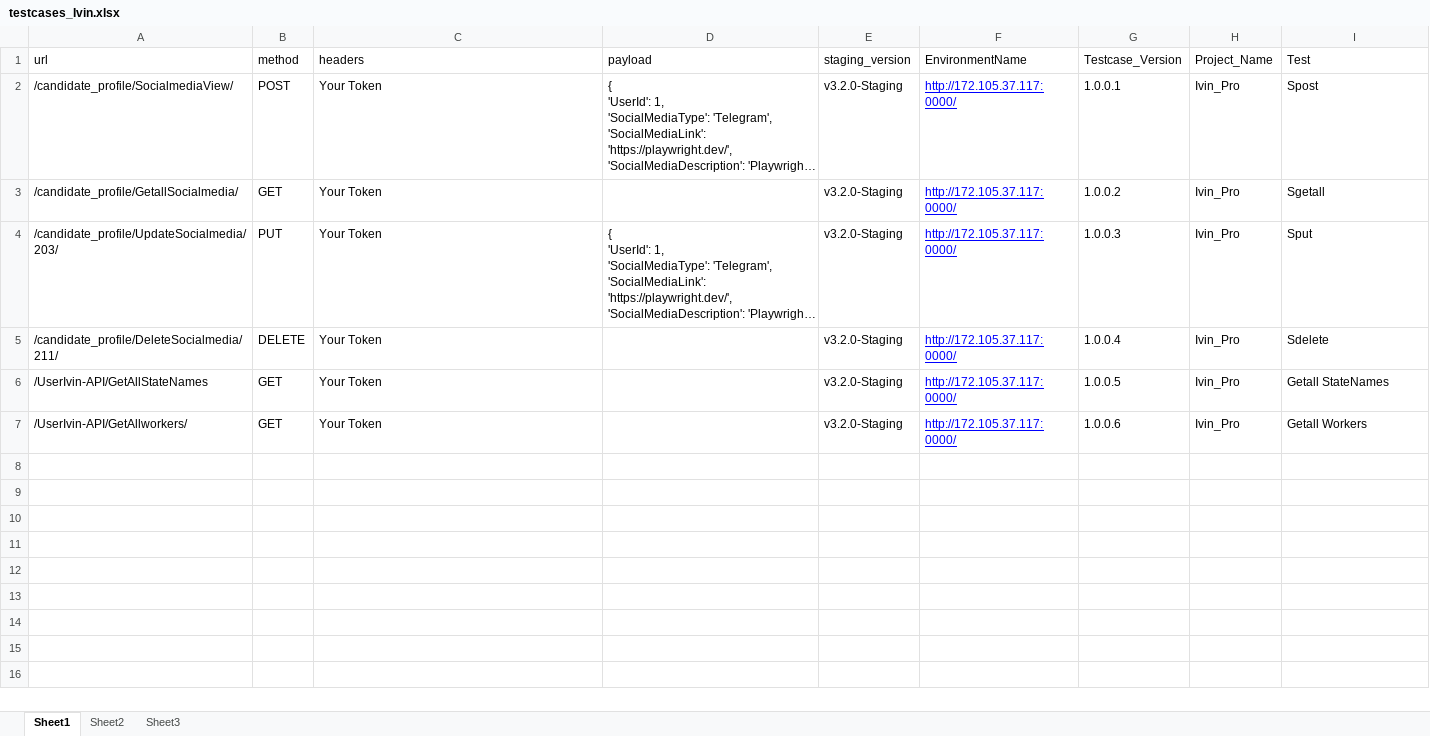
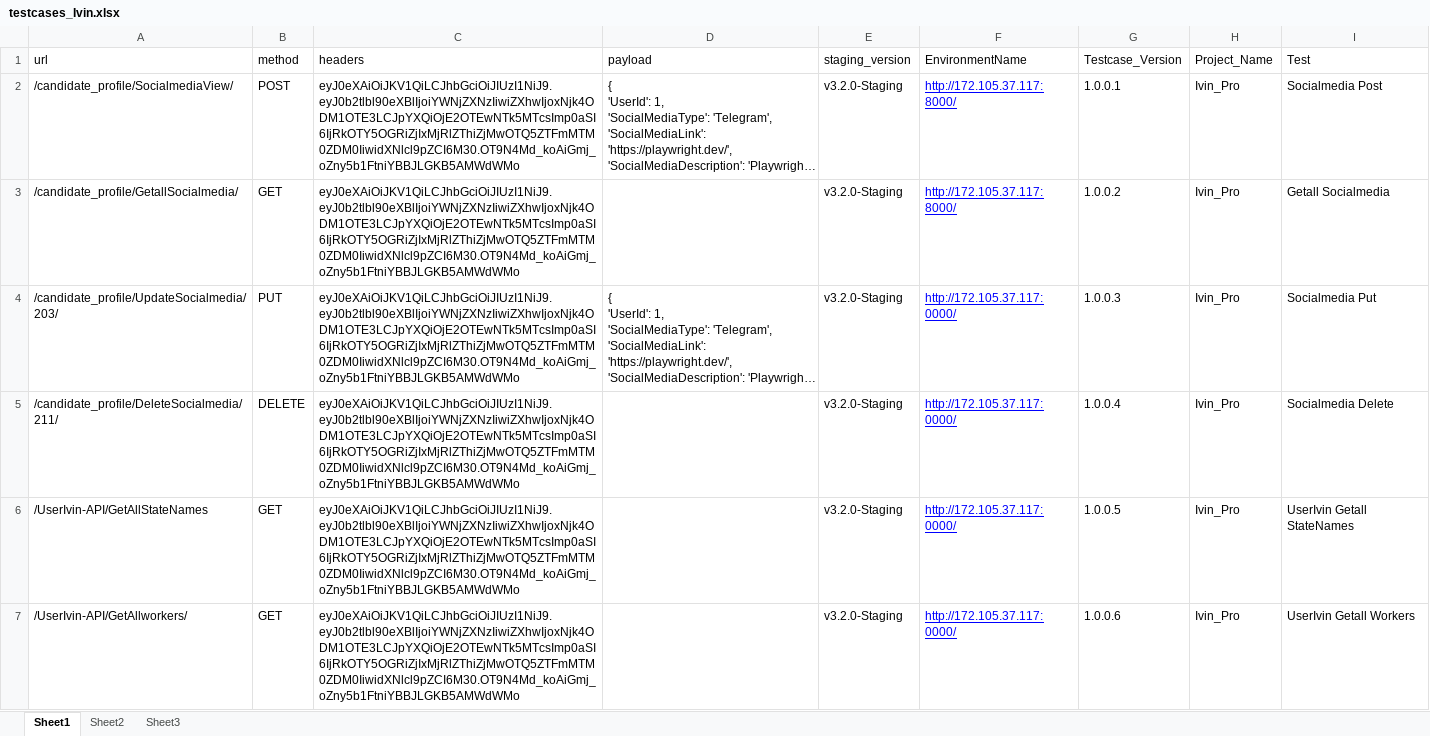
Before and after one commit to SajixInc/Playwright_API_Testing, an Excel workbook: POC/poc_automation/testcases_Ivin.xlsx, sheet Sheet1, drawn as a sheet; long unchanged cells end in …; values as stored, in another font and other column widths than the file's, no borders; the diff names each change by its address in the sheet, - before the commit and + after, or states it on an @@ line.

Commit message:
Update for 7-multiple-testcases-for-multiple-projectsproducts-using-fixtures

```diff
--- a/POC/poc_automation/testcases_Ivin.xlsx (sheet Sheet1)
+++ b/POC/poc_automation/testcases_Ivin.xlsx (sheet Sheet1)
-C2:C7 (headers): Your Token
+C2:C7 (headers): eyJ0eXAiOiJKV1QiLCJhbGciOiJIUzI1NiJ9.eyJ0b2tlbl90eXBlIjoiYWNjZXNzIiwiZXhwIjoxNjk4ODM1OTE3LCJpYXQiOjE2OTEwNTk5MTcsImp0aSI6IjRkOTY5OGRiZjIxMjRlZThiZjMwOTQ5ZTFmMTM0ZDM0IiwidXNlcl9pZCI6M30.OT9N4Md_koAiGmj_oZny5b1FtniYBBJLGKB5AMWdWMo
-F2:F3 (EnvironmentName): http://172.105.37.117:0000/
+F2:F3 (EnvironmentName): http://172.105.37.117:8000/
-I2 (Test): Spost
+I2 (Test): Socialmedia Post
-I3 (Test): Sgetall
+I3 (Test): Getall Socialmedia
-I4 (Test): Sput
+I4 (Test): Socialmedia Put
-I5 (Test): Sdelete
+I5 (Test): Socialmedia Delete
-I6 (Test): Getall StateNames
+I6 (Test): UserIvin Getall StateNames
-I7 (Test): Getall Workers
+I7 (Test): UserIvin Getall Workers
```
Also changed, not shown: POC/poc_automation/testcases_lifeeazy.xlsx, 11 other files.
